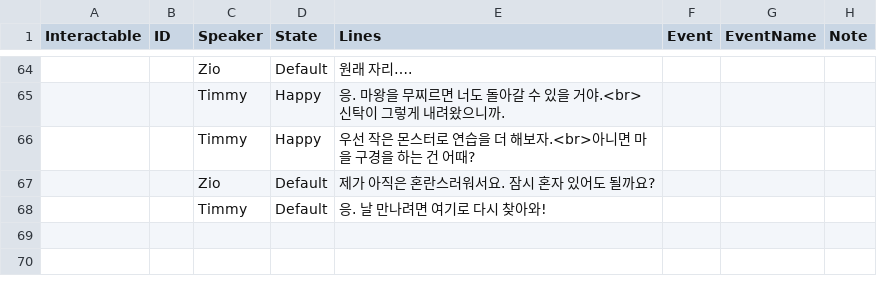
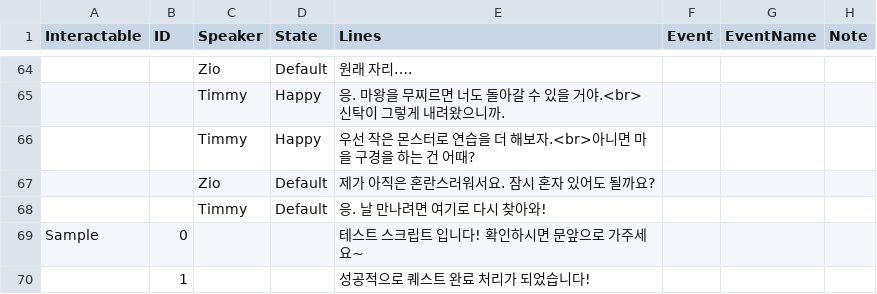
Before and after one commit to Duet-Forte/Duet-Forte, a TSV file: Assets/Resources/TSV/DialogueData/0.tsv, drawn as a sheet; only a part is shown, gaps mark what is left out; the diff names each change by its address in the sheet, - before the commit and + after, or states it on an @@ line.

Commit message:
[Add] Add Event Trigger

```diff
--- a/Assets/Resources/TSV/DialogueData/0.tsv
+++ b/Assets/Resources/TSV/DialogueData/0.tsv
+row 69: Sample | 0 |  |  | 테스트 스크립트 입니다! 확인하시면 문앞으로 가주세요~
+row 70:  | 1 |  |  | 성공적으로 퀘스트 완료 처리가 되었습니다!
```
Also changed, not shown: 19 other files.
